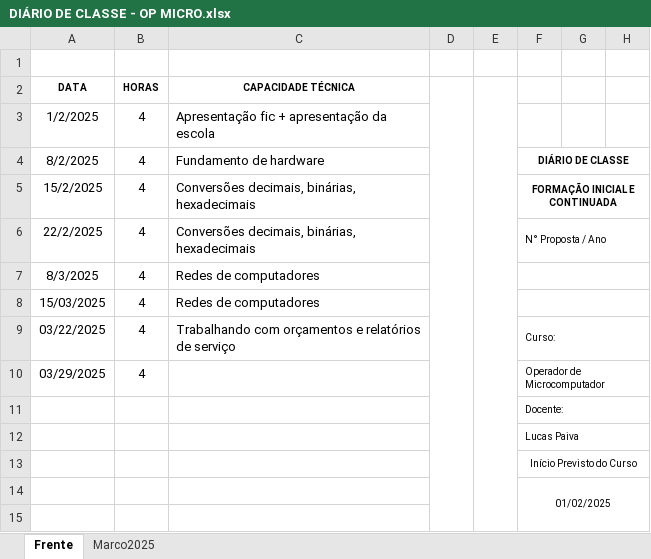
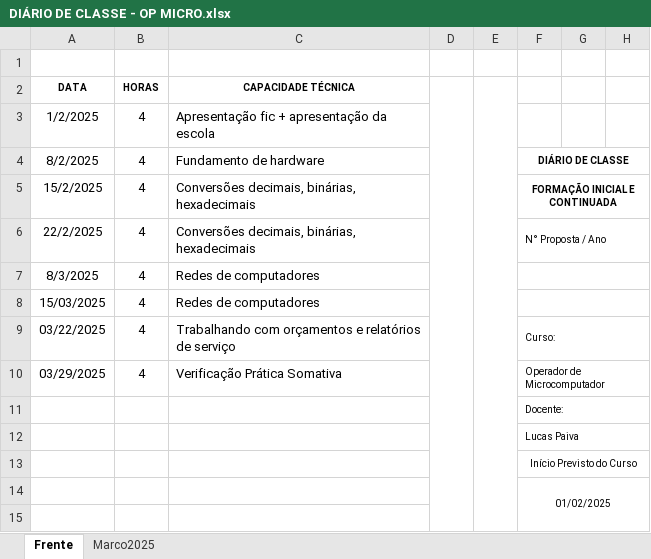
Before and after one commit to Lucaspaiva00/Op-Micro, an Excel workbook: DIÁRIO DE CLASSE - OP MICRO.xlsx, sheet Frente, drawn as a sheet; only a part is shown; values as stored, in another font and other column widths than the file's, no borders; charts and pictures not drawn; the diff names each change by its address in the sheet, - before the commit and + after, or states it on an @@ line.

```diff
--- a/DIÁRIO DE CLASSE - OP MICRO.xlsx (sheet Frente)
+++ b/DIÁRIO DE CLASSE - OP MICRO.xlsx (sheet Frente)
-C10 (CAPACIDADE TÉCNICA): (empty)
+C10 (CAPACIDADE TÉCNICA): Verificação Prática Somativa
```
Also changed, not shown: sheet Marco2025.
